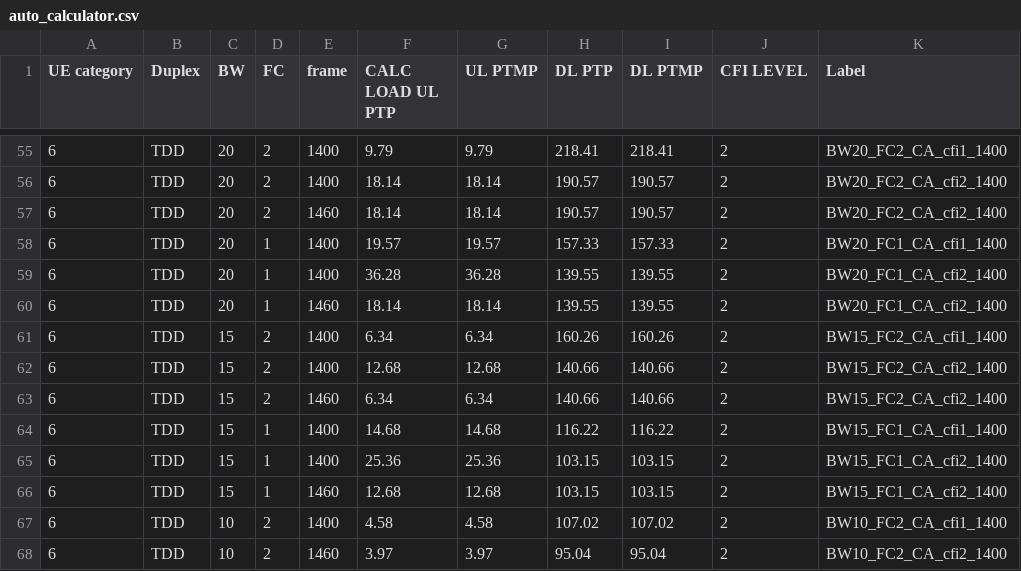
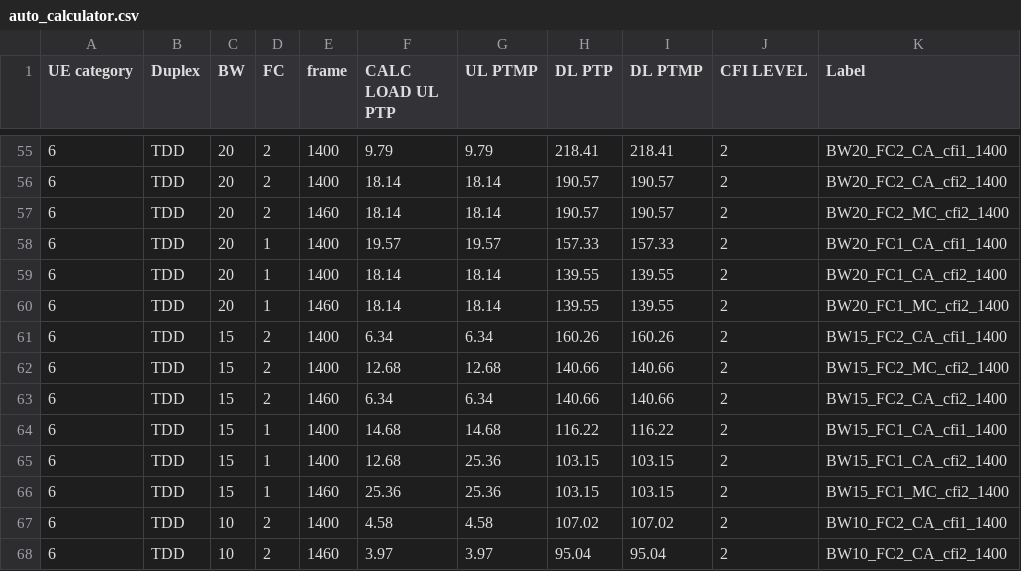
Before and after one commit to airspansvg/Testspan_Runners, a CSV file: src/main/resources/Traffic/auto_calculator.csv, drawn as a sheet; only a part is shown, gaps mark what is left out.

```diff
--- a/src/main/resources/Traffic/auto_calculator.csv
+++ b/src/main/resources/Traffic/auto_calculator.csv
@@ -56,12 +56,12 @@ UE category,Duplex,BW,FC,frame,CALC LOAD UL PTP,UL PTMP,DL PTP,DL PTMP,CFI LEVEL
 6,TDD,20,2,1400,18.14,18.14,190.57,190.57,2,BW20_FC2_CA_cfi2_1400
-6,TDD,20,2,1460,18.14,18.14,190.57,190.57,2,BW20_FC2_CA_cfi2_1400
+6,TDD,20,2,1460,18.14,18.14,190.57,190.57,2,BW20_FC2_MC_cfi2_1400
 6,TDD,20,1,1400,19.57,19.57,157.33,157.33,2,BW20_FC1_CA_cfi1_1400
-6,TDD,20,1,1400,36.28,36.28,139.55,139.55,2,BW20_FC1_CA_cfi2_1400
-6,TDD,20,1,1460,18.14,18.14,139.55,139.55,2,BW20_FC1_CA_cfi2_1400
+6,TDD,20,1,1400,18.14,18.14,139.55,139.55,2,BW20_FC1_CA_cfi2_1400
+6,TDD,20,1,1460,18.14,18.14,139.55,139.55,2,BW20_FC1_MC_cfi2_1400
 6,TDD,15,2,1400,6.34,6.34,160.26,160.26,2,BW15_FC2_CA_cfi1_1400
-6,TDD,15,2,1400,12.68,12.68,140.66,140.66,2,BW15_FC2_CA_cfi2_1400
+6,TDD,15,2,1400,12.68,12.68,140.66,140.66,2,BW15_FC2_MC_cfi2_1400
 6,TDD,15,2,1460,6.34,6.34,140.66,140.66,2,BW15_FC2_CA_cfi2_1400
 6,TDD,15,1,1400,14.68,14.68,116.22,116.22,2,BW15_FC1_CA_cfi1_1400
-6,TDD,15,1,1400,25.36,25.36,103.15,103.15,2,BW15_FC1_CA_cfi2_1400
-6,TDD,15,1,1460,12.68,12.68,103.15,103.15,2,BW15_FC1_CA_cfi2_1400
+6,TDD,15,1,1400,12.68,25.36,103.15,103.15,2,BW15_FC1_CA_cfi2_1400
+6,TDD,15,1,1460,25.36,25.36,103.15,103.15,2,BW15_FC1_MC_cfi2_1400
 6,TDD,10,2,1400,4.58,4.58,107.02,107.02,2,BW10_FC2_CA_cfi1_1400
```
